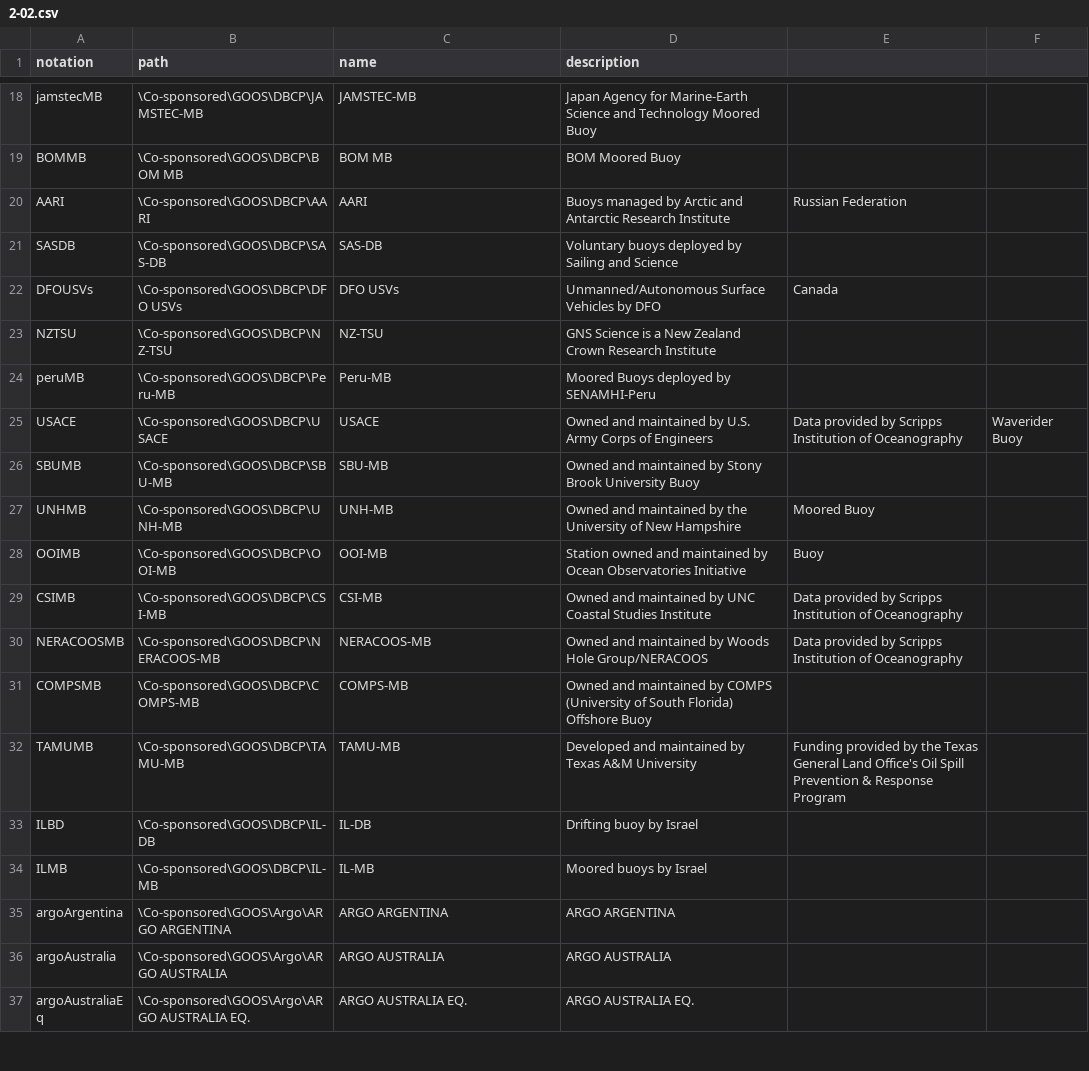
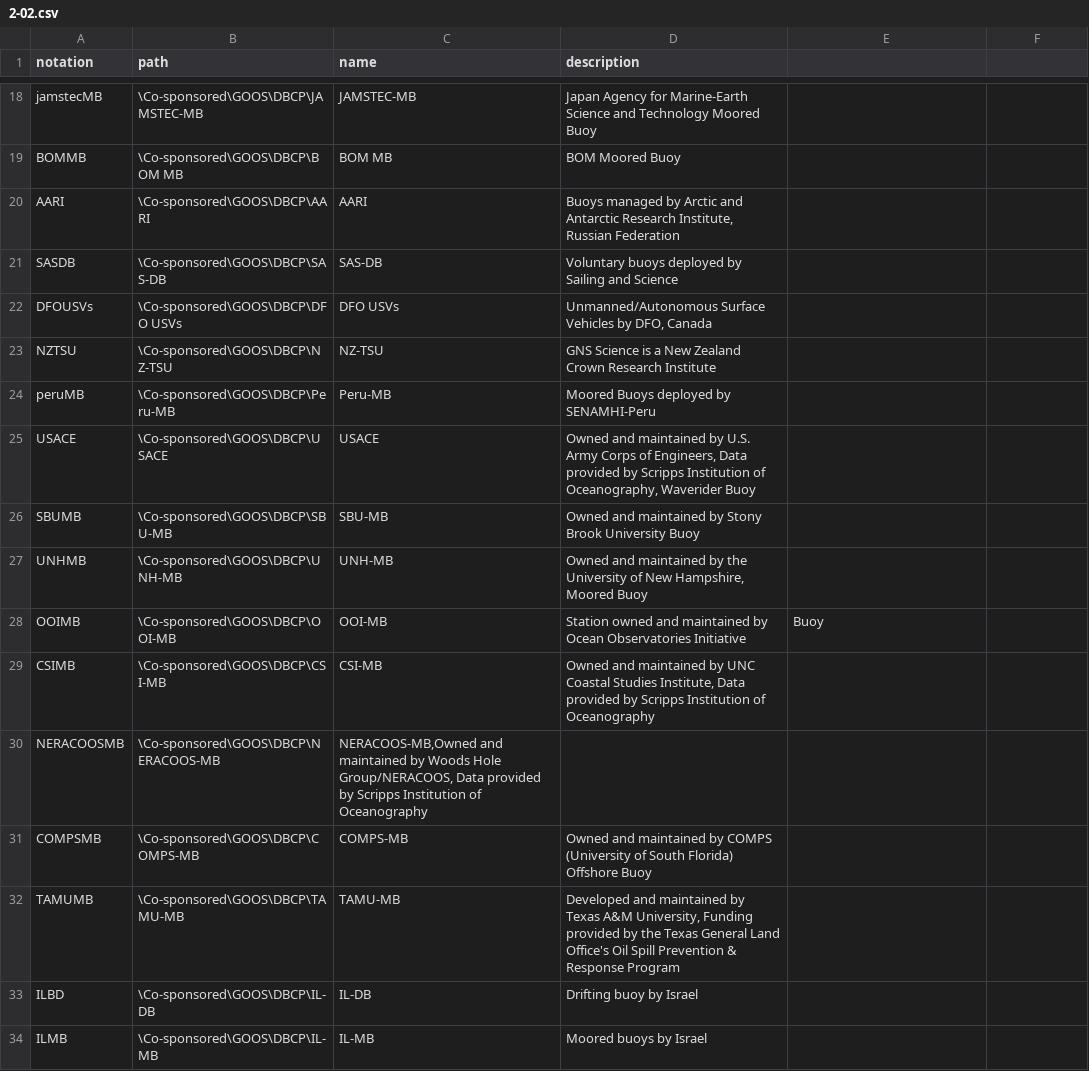
Before and after one commit to theOtherAmilan17/wmds, a CSV file: tables_en/2-02.csv, drawn as a sheet; only a part is shown, gaps mark what is left out; the shorter side is filled out with more unchanged rows.

Commit message:
Update 2-02.csv

```diff
--- a/tables_en/2-02.csv
+++ b/tables_en/2-02.csv
@@ -19,15 +19,15 @@ jamstecMB,\Co-sponsored\GOOS\DBCP\JAMSTEC-MB,JAMSTEC-MB,Japan Agency for Marine-
 BOMMB,\Co-sponsored\GOOS\DBCP\BOM MB,BOM MB,BOM Moored Buoy
-AARI,\Co-sponsored\GOOS\DBCP\AARI,AARI,Buoys managed by Arctic and Antarctic Research Institute, Russian Federation
+AARI,\Co-sponsored\GOOS\DBCP\AARI,AARI,"Buoys managed by Arctic and Antarctic Research Institute, Russian Federation"
 SASDB,\Co-sponsored\GOOS\DBCP\SAS-DB,SAS-DB,Voluntary buoys deployed by Sailing and Science
-DFOUSVs,\Co-sponsored\GOOS\DBCP\DFO USVs,DFO USVs,Unmanned/Autonomous Surface Vehicles by DFO, Canada
+DFOUSVs,\Co-sponsored\GOOS\DBCP\DFO USVs,DFO USVs,"Unmanned/Autonomous Surface Vehicles by DFO, Canada"
 NZTSU,\Co-sponsored\GOOS\DBCP\NZ-TSU,NZ-TSU,GNS Science is a New Zealand Crown Research Institute
 peruMB,\Co-sponsored\GOOS\DBCP\Peru-MB,Peru-MB,Moored Buoys deployed by SENAMHI-Peru
-USACE,\Co-sponsored\GOOS\DBCP\USACE,USACE,Owned and maintained by U.S. Army Corps of Engineers, Data provided by Scripps Institution of Oceanography, Waverider Buoy
+USACE,\Co-sponsored\GOOS\DBCP\USACE,USACE,"Owned and maintained by U.S. Army Corps of Engineers, Data provided by Scripps Institution of Oceanography, Waverider Buoy"
 SBUMB,\Co-sponsored\GOOS\DBCP\SBU-MB,SBU-MB,Owned and maintained by Stony Brook University Buoy
-UNHMB,\Co-sponsored\GOOS\DBCP\UNH-MB,UNH-MB,Owned and maintained by the University of New Hampshire, Moored Buoy
+UNHMB,\Co-sponsored\GOOS\DBCP\UNH-MB,UNH-MB,"Owned and maintained by the University of New Hampshire, Moored Buoy"
 OOIMB,\Co-sponsored\GOOS\DBCP\OOI-MB,OOI-MB,Station owned and maintained by Ocean Observatories Initiative, Buoy
-CSIMB,\Co-sponsored\GOOS\DBCP\CSI-MB,CSI-MB,Owned and maintained by UNC Coastal Studies Institute, Data provided by Scripps Institution of Oceanography
-NERACOOSMB,\Co-sponsored\GOOS\DBCP\NERACOOS-MB,NERACOOS-MB,Owned and maintained by Woods Hole Group/NERACOOS, Data provided by Scripps Institution of Oceanography
+CSIMB,\Co-sponsored\GOOS\DBCP\CSI-MB,CSI-MB,"Owned and maintained by UNC Coastal Studies Institute, Data provided by Scripps Institution of Oceanography"
+NERACOOSMB,\Co-sponsored\GOOS\DBCP\NERACOOS-MB,"NERACOOS-MB,Owned and maintained by Woods Hole Group/NERACOOS, Data provided by Scripps Institution of Oceanography"
 COMPSMB,\Co-sponsored\GOOS\DBCP\COMPS-MB,COMPS-MB,Owned and maintained by COMPS (University of South Florida) Offshore Buoy
-TAMUMB,\Co-sponsored\GOOS\DBCP\TAMU-MB,TAMU-MB,Developed and maintained by Texas A&M University, Funding provided by the Texas General Land Office's Oil Spill Prevention & Response Program
+TAMUMB,\Co-sponsored\GOOS\DBCP\TAMU-MB,TAMU-MB,"Developed and maintained by Texas A&M University, Funding provided by the Texas General Land Office's Oil Spill Prevention & Response Program"
 ILBD,\Co-sponsored\GOOS\DBCP\IL-DB,IL-DB,Drifting buoy by Israel
```
